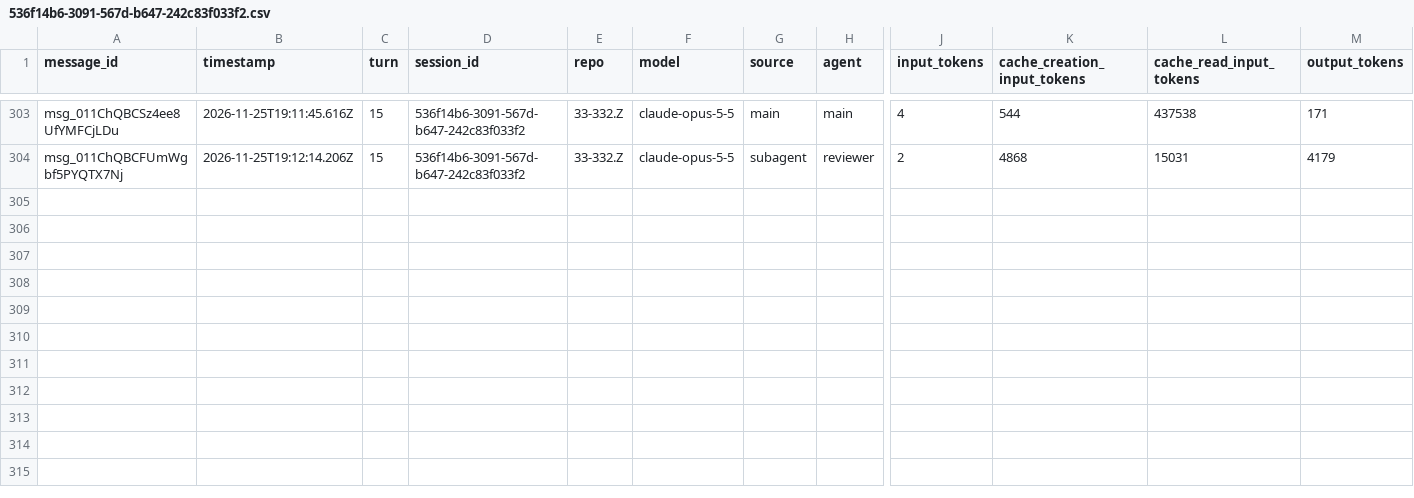
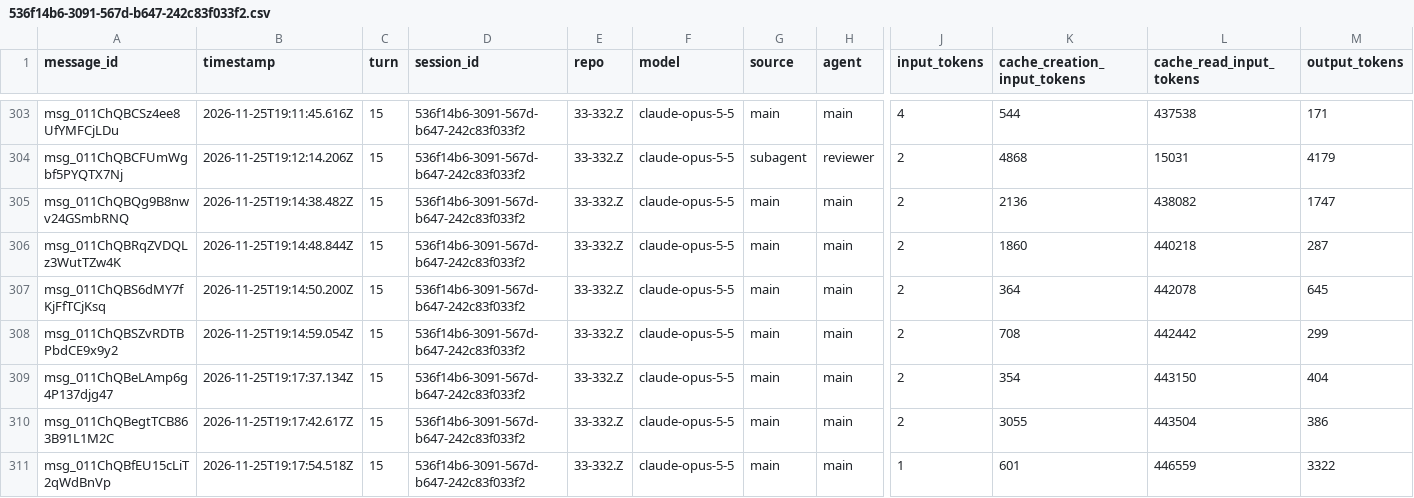
Before and after one commit to rhope-ops/33-332.Z, a CSV file: sessions/536f14b6-3091-567d-b647-242c83f033f2.csv, drawn as a sheet; only a part is shown, gaps mark what is left out; rows hold the shown columns only; the diff names each change by its address in the sheet, - before the commit and + after, or states it on an @@ line.

```diff
--- a/sessions/536f14b6-3091-567d-b647-242c83f033f2.csv
+++ b/sessions/536f14b6-3091-567d-b647-242c83f033f2.csv
+row 305: msg_011ChQBQg9B8nwv24GSmbRNQ | 2026-11-25T19:14:38.482Z | 15 | 536f14b6-3091-567d-b647-242c83f033f2 | 33-332.Z | claude-opus-5-5 | main | main | 2 | 2136 | 438082 | 1747
+row 306: msg_011ChQBRqZVDQLz3WutTZw4K | 2026-11-25T19:14:48.844Z | 15 | 536f14b6-3091-567d-b647-242c83f033f2 | 33-332.Z | claude-opus-5-5 | main | main | 2 | 1860 | 440218 | 287
+row 307: msg_011ChQBS6dMY7fKjFfTCjKsq | 2026-11-25T19:14:50.200Z | 15 | 536f14b6-3091-567d-b647-242c83f033f2 | 33-332.Z | claude-opus-5-5 | main | main | 2 | 364 | 442078 | 645
+row 308: msg_011ChQBSZvRDTBPbdCE9x9y2 | 2026-11-25T19:14:59.054Z | 15 | 536f14b6-3091-567d-b647-242c83f033f2 | 33-332.Z | claude-opus-5-5 | main | main | 2 | 708 | 442442 | 299
+row 309: msg_011ChQBeLAmp6g4P137djg47 | 2026-11-25T19:17:37.134Z | 15 | 536f14b6-3091-567d-b647-242c83f033f2 | 33-332.Z | claude-opus-5-5 | main | main | 2 | 354 | 443150 | 404
+row 310: msg_011ChQBegtTCB863B91L1M2C | 2026-11-25T19:17:42.617Z | 15 | 536f14b6-3091-567d-b647-242c83f033f2 | 33-332.Z | claude-opus-5-5 | main | main | 2 | 3055 | 443504 | 386
+row 311: msg_011ChQBfEU15cLiT2qWdBnVp | 2026-11-25T19:17:54.518Z | 15 | 536f14b6-3091-567d-b647-242c83f033f2 | 33-332.Z | claude-opus-5-5 | main | main | 1 | 601 | 446559 | 3322
```
